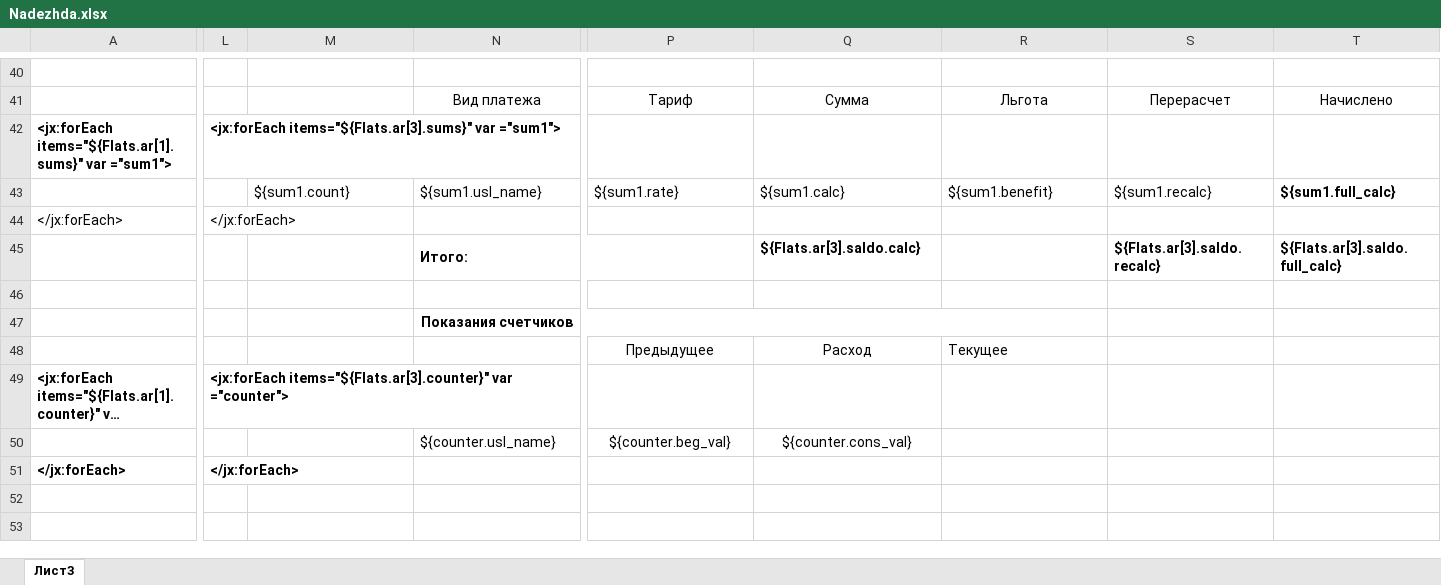
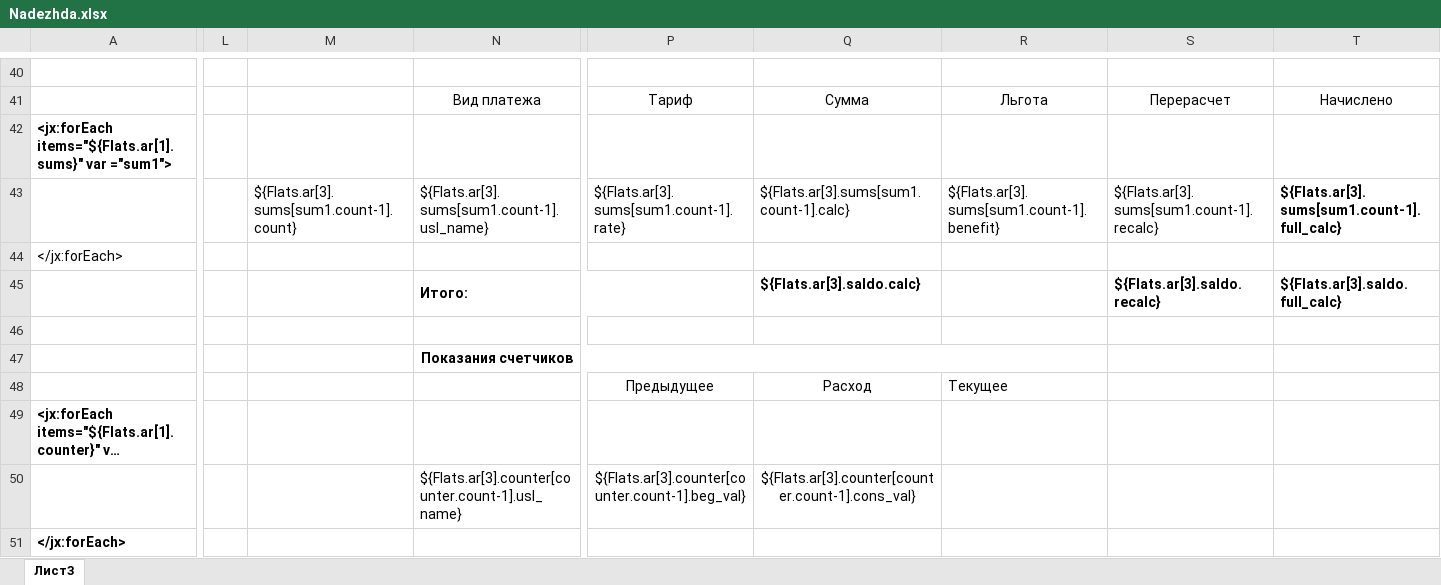
Before and after one commit to AlexeyKashintsev/TSG, an Excel workbook: app/Отчеты/Nadezhda.xlsx, sheet Лист3, drawn as a sheet; only a part is shown, gaps mark what is left out; long unchanged cells end in …; values as stored, in another font and other column widths than the file's, no borders; the diff covers the shown part only; the diff names each change by its address in the sheet, - before the commit and + after, or states it on an @@ line.

```diff
--- a/app/Отчеты/Nadezhda.xlsx (sheet Лист3)
+++ b/app/Отчеты/Nadezhda.xlsx (sheet Лист3)
-L42: <jx:forEach items="${Flats.ar[3].sums}" var ="sum1">
+L42: (empty)
-M43: ${sum1.count}
+M43: ${Flats.ar[3].sums[sum1.count-1].count}
-N43: ${sum1.usl_name}
+N43: ${Flats.ar[3].sums[sum1.count-1].usl_name}
-P43: ${sum1.rate}
+P43: ${Flats.ar[3].sums[sum1.count-1].rate}
-Q43: ${sum1.calc}
+Q43: ${Flats.ar[3].sums[sum1.count-1].calc}
-R43: ${sum1.benefit}
+R43: ${Flats.ar[3].sums[sum1.count-1].benefit}
-S43: ${sum1.recalc}
+S43: ${Flats.ar[3].sums[sum1.count-1].recalc}
-T43: ${sum1.full_calc}
+T43: ${Flats.ar[3].sums[sum1.count-1].full_calc}
-L44: </jx:forEach>
+L44: (empty)
-L49: <jx:forEach items="${Flats.ar[3].counter}" var ="counter">
+L49: (empty)
-N50: ${counter.usl_name}
+N50: ${Flats.ar[3].counter[counter.count-1].usl_name}
-P50: ${counter.beg_val}
+P50: ${Flats.ar[3].counter[counter.count-1].beg_val}
-Q50: ${counter.cons_val}
+Q50: ${Flats.ar[3].counter[counter.count-1].cons_val}
-L51: </jx:forEach>
+L51: (empty)
```
Also changed, not shown: 6 added rows, 6 removed rows, 25 edited cells and merged cells elsewhere in this sheet, 1 other file.
